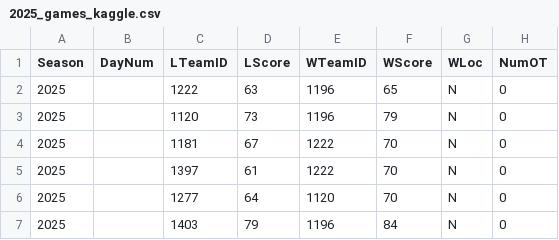
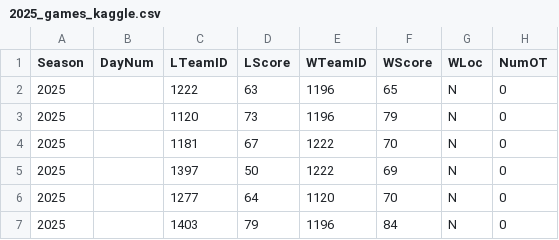
Before and after one commit to JonathenMarin/March-Mardness, a CSV file: Excel_Files/2025_games_kaggle.csv, drawn as a sheet; only a part is shown.

```diff
--- a/Excel_Files/2025_games_kaggle.csv
+++ b/Excel_Files/2025_games_kaggle.csv
@@ -4,3 +4,3 @@ Season,DayNum,LTeamID,LScore,WTeamID,WScore,WLoc,NumOT
 2025,,1181,67,1222,70,N,0
-2025,,1397,61,1222,70,N,0
+2025,,1397,50,1222,69,N,0
 2025,,1277,64,1120,70,N,0
```
Also changed, not shown: 4 other files.
